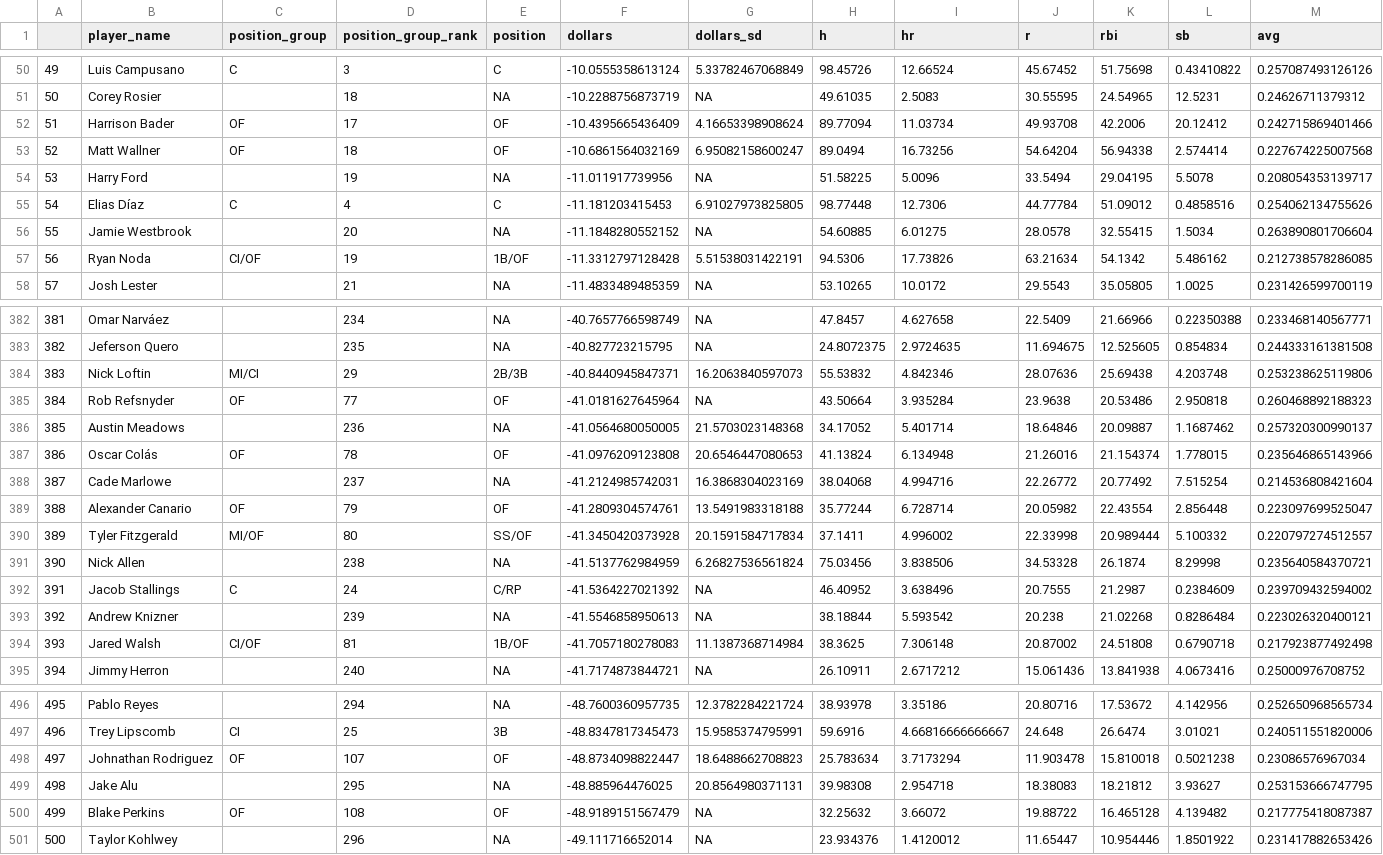
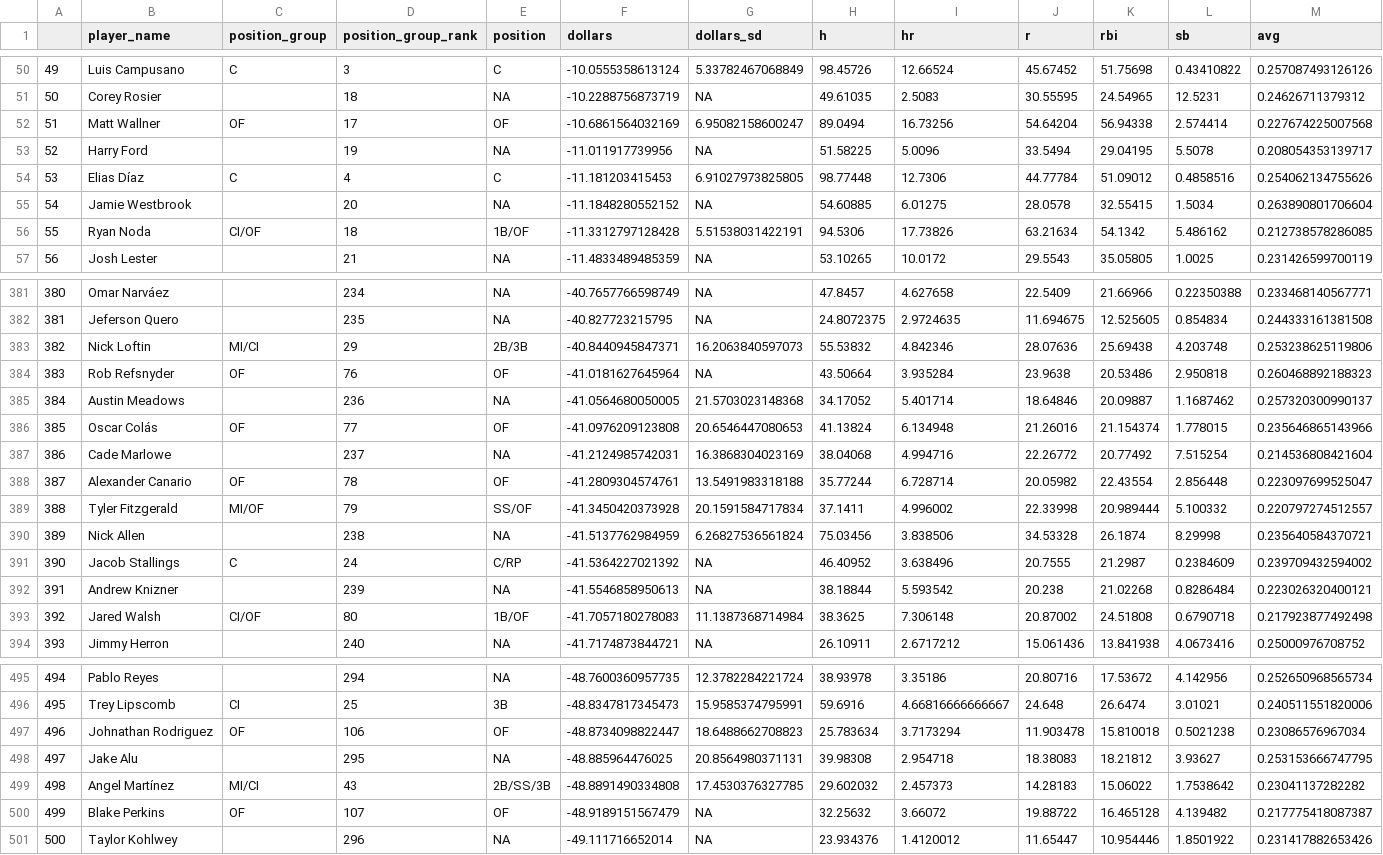
Before and after one commit to SamuelLachance/Betting, a CSV file: ottoneu/dani_rojas_hitters.csv, drawn as a sheet; only a part is shown, gaps mark what is left out; removed rows and columns are numbered as before the commit, all else as after; rows hold the shown columns only; the diff covers the shown part only; the diff names each change by its address in the sheet, - before the commit and + after, or states it on an @@ line.

```diff
--- a/ottoneu/dani_rojas_hitters.csv
+++ b/ottoneu/dani_rojas_hitters.csv
-row 52: 51 | Harrison Bader | OF | 17 | OF | -10.4395665436409 | 4.16653398908624 | 89.77094 | 11.03734 | 49.93708 | 42.2006 | 20.12412 | 0.242715869401466
@@ column A renumbered between rows 52 and 498 @@
-D52 (position_group_rank): 18
+D52 (position_group_rank): 17
-D56 (position_group_rank): 19
+D56 (position_group_rank): 18
-D384 (position_group_rank): 77
+D384 (position_group_rank): 76
-D386 (position_group_rank): 78
+D386 (position_group_rank): 77
-D388 (position_group_rank): 79
+D388 (position_group_rank): 78
-D389 (position_group_rank): 80
+D389 (position_group_rank): 79
-D393 (position_group_rank): 81
+D393 (position_group_rank): 80
-D497 (position_group_rank): 107
+D497 (position_group_rank): 106
+row 499: 498 | Angel Martínez | MI/CI | 43 | 2B/SS/3B | -48.8891490334808 | 17.4530376327785 | 29.602032 | 2.457373 | 14.28183 | 15.06022 | 1.7538642 | 0.23041137282282
-D500 (position_group_rank): 108
+D500 (position_group_rank): 107
```
Also changed, not shown: 82 edited cells elsewhere in this file, ottoneu/all_pitchers.csv, ottoneu/bum_bum_pitchers.csv, 3 other files.
